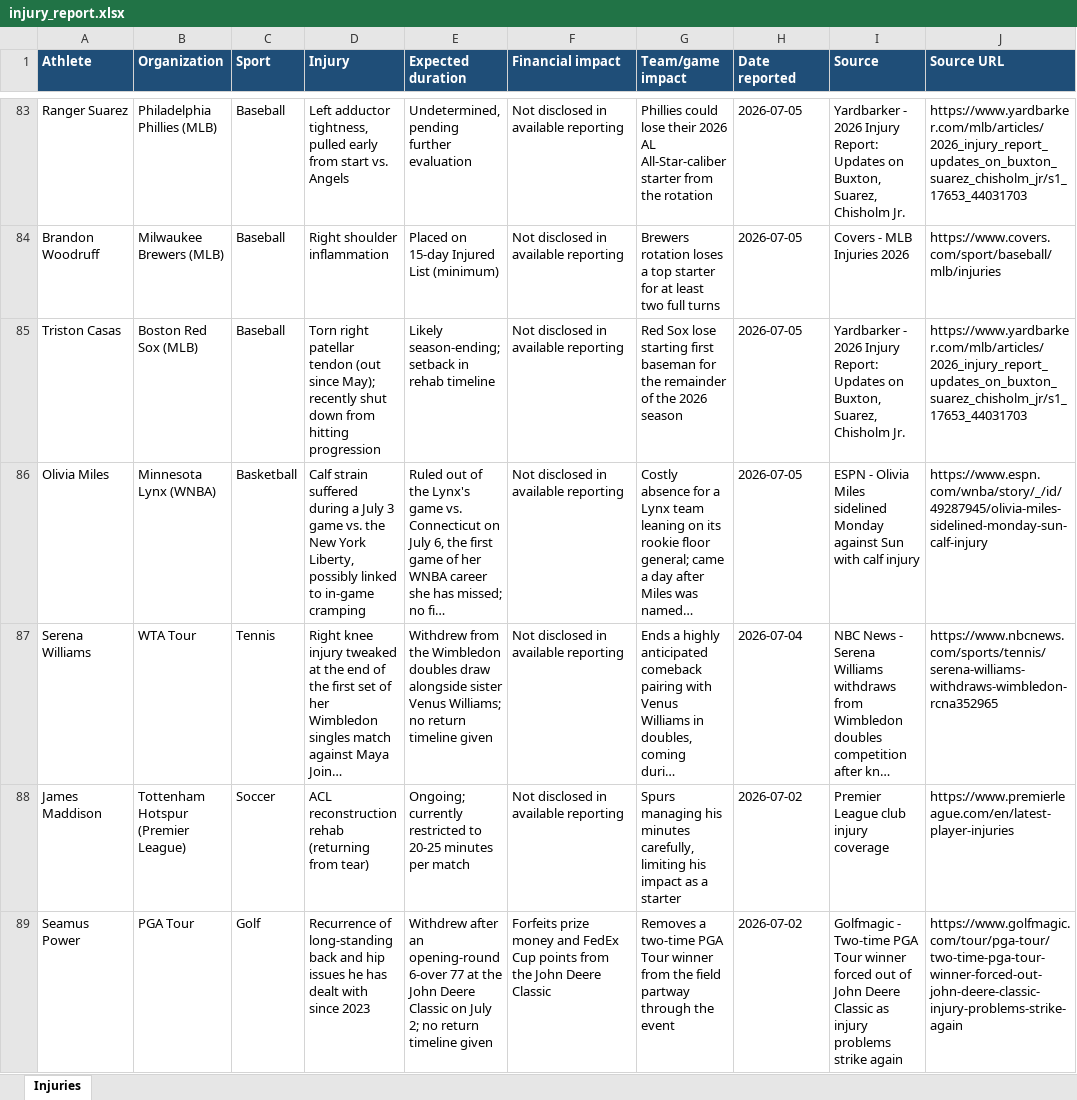
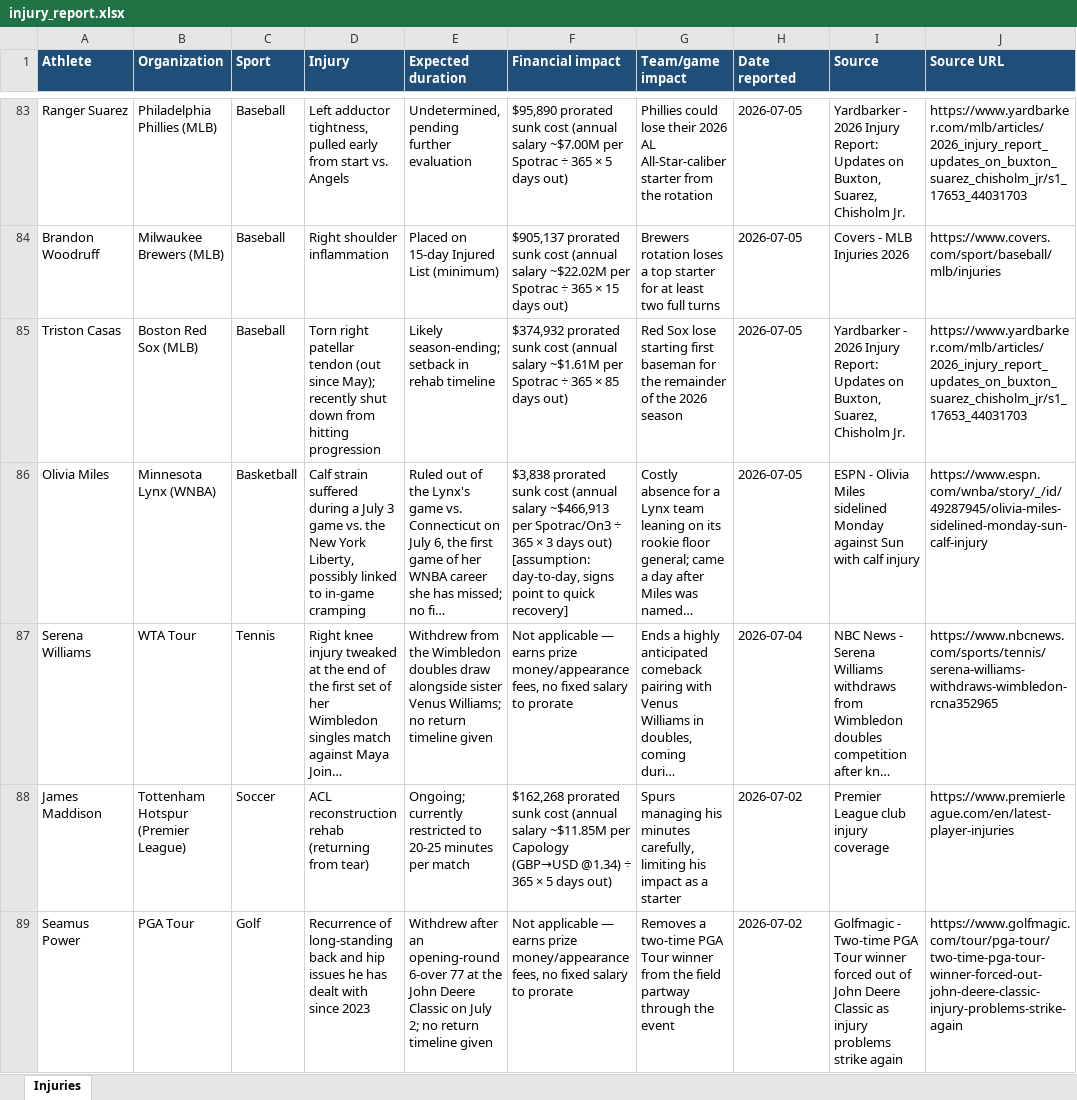
Before and after one commit to esalisbury-arch/athlete-injury-feed, an Excel workbook: injury_report.xlsx, sheet Injuries, drawn as a sheet; only a part is shown, gaps mark what is left out; long unchanged cells end in …; values as stored, in another font and other column widths than the file's, no borders; table styles not drawn; the diff covers the shown part only; the diff names each change by its address in the sheet, - before the commit and + after, or states it on an @@ line.

Commit message:
Backfill financial_impact as prorated salary sunk cost for all 107 records

```diff
--- a/injury_report.xlsx (sheet Injuries)
+++ b/injury_report.xlsx (sheet Injuries)
-F83 (Financial impact): Not disclosed in available reporting
+F83 (Financial impact): $95,890 prorated sunk cost (annual salary ~$7.00M per Spotrac ÷ 365 × 5 days out)
-F84 (Financial impact): Not disclosed in available reporting
+F84 (Financial impact): $905,137 prorated sunk cost (annual salary ~$22.02M per Spotrac ÷ 365 × 15 days out)
-F85 (Financial impact): Not disclosed in available reporting
+F85 (Financial impact): $374,932 prorated sunk cost (annual salary ~$1.61M per Spotrac ÷ 365 × 85 days out)
-F86 (Financial impact): Not disclosed in available reporting
+F86 (Financial impact): $3,838 prorated sunk cost (annual salary ~$466,913 per Spotrac/On3 ÷ 365 × 3 days out) [assumption: day-to-day, signs point to quick recovery]
-F87 (Financial impact): Not disclosed in available reporting
+F87 (Financial impact): Not applicable — earns prize money/appearance fees, no fixed salary to prorate
-F88 (Financial impact): Not disclosed in available reporting
+F88 (Financial impact): $162,268 prorated sunk cost (annual salary ~$11.85M per Capology (GBP→USD @1.34) ÷ 365 × 5 days out)
-F89 (Financial impact): Forfeits prize money and FedEx Cup points from the John Deere Classic
+F89 (Financial impact): Not applicable — earns prize money/appearance fees, no fixed salary to prorate
```
Also changed, not shown: 100 edited cells elsewhere in this sheet, 4 other files.
